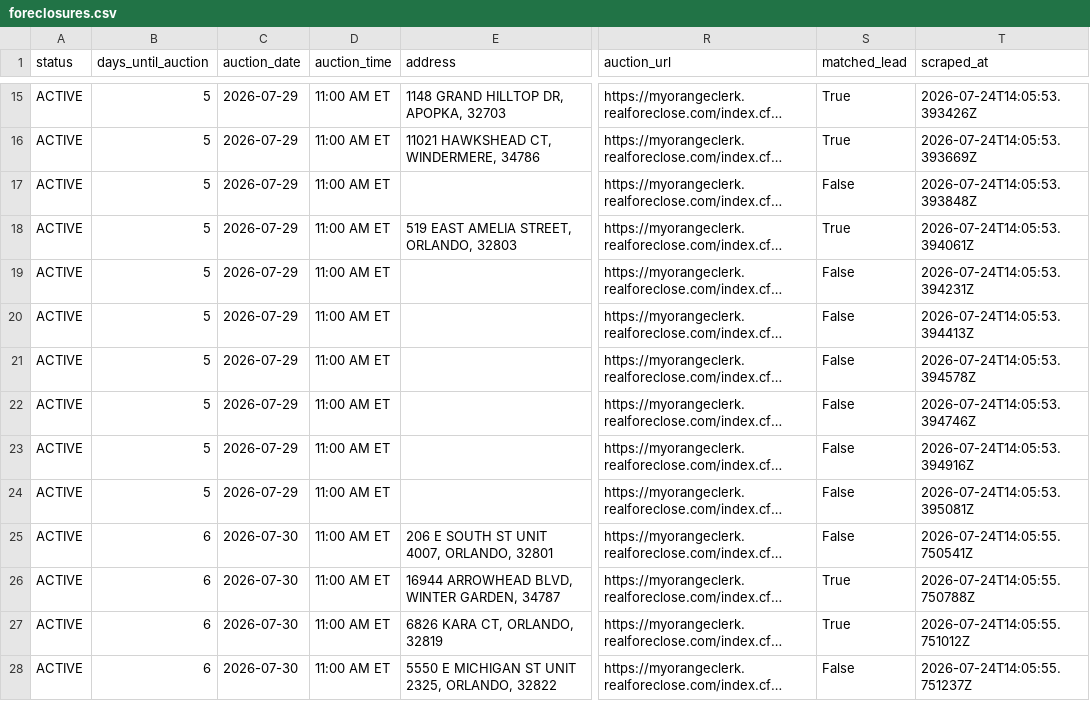
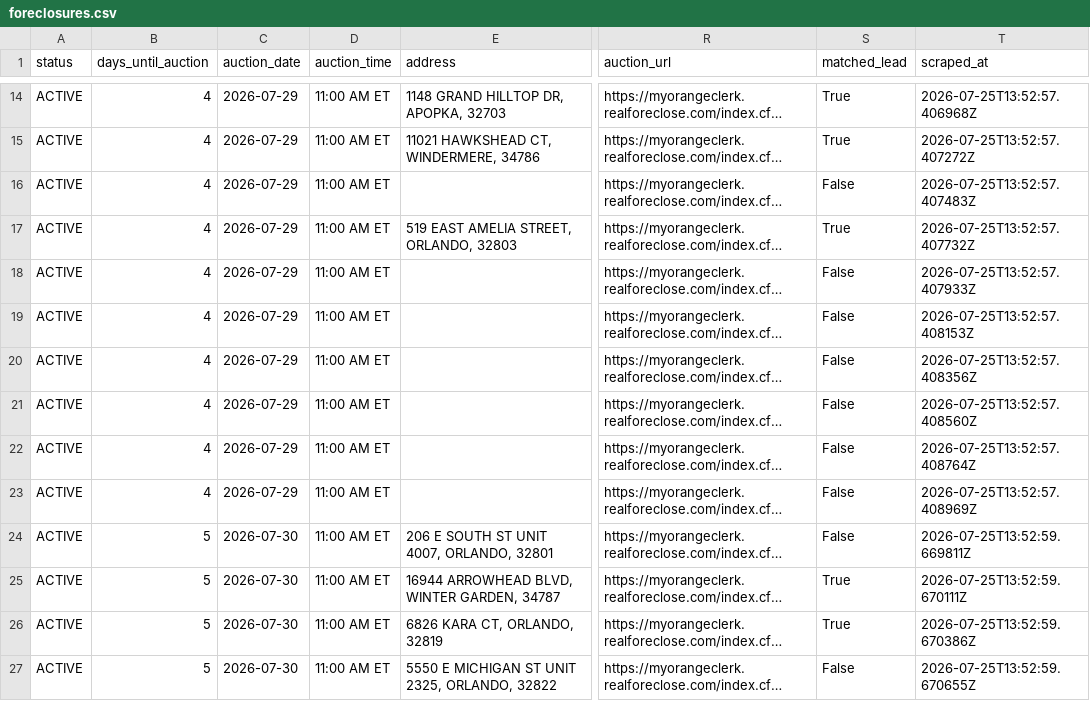
Before and after one commit to bigbuckoffers/OrangeCounty_Intel, a CSV file: data/foreclosures.csv, drawn as a sheet; only a part is shown, gaps mark what is left out; long unchanged cells end in …; addresses are those after the commit; the diff covers the shown part only; the diff names each change by its address in the sheet, - before the commit and + after, or states it on an @@ line.

```diff
--- a/data/foreclosures.csv
+++ b/data/foreclosures.csv
-B14:B23 (days_until_auction): 5
+B14:B23 (days_until_auction): 4
-T14 (scraped_at): 2026-07-24T14:05:53.393426Z
+T14 (scraped_at): 2026-07-25T13:52:57.406968Z
-T15 (scraped_at): 2026-07-24T14:05:53.393669Z
+T15 (scraped_at): 2026-07-25T13:52:57.407272Z
-T16 (scraped_at): 2026-07-24T14:05:53.393848Z
+T16 (scraped_at): 2026-07-25T13:52:57.407483Z
-T17 (scraped_at): 2026-07-24T14:05:53.394061Z
+T17 (scraped_at): 2026-07-25T13:52:57.407732Z
-T18 (scraped_at): 2026-07-24T14:05:53.394231Z
+T18 (scraped_at): 2026-07-25T13:52:57.407933Z
-T19 (scraped_at): 2026-07-24T14:05:53.394413Z
+T19 (scraped_at): 2026-07-25T13:52:57.408153Z
-T20 (scraped_at): 2026-07-24T14:05:53.394578Z
+T20 (scraped_at): 2026-07-25T13:52:57.408356Z
-T21 (scraped_at): 2026-07-24T14:05:53.394746Z
+T21 (scraped_at): 2026-07-25T13:52:57.408560Z
-T22 (scraped_at): 2026-07-24T14:05:53.394916Z
+T22 (scraped_at): 2026-07-25T13:52:57.408764Z
-T23 (scraped_at): 2026-07-24T14:05:53.395081Z
+T23 (scraped_at): 2026-07-25T13:52:57.408969Z
-B24:B27 (days_until_auction): 6
+B24:B27 (days_until_auction): 5
-T24 (scraped_at): 2026-07-24T14:05:55.750541Z
+T24 (scraped_at): 2026-07-25T13:52:59.669811Z
-T25 (scraped_at): 2026-07-24T14:05:55.750788Z
+T25 (scraped_at): 2026-07-25T13:52:59.670111Z
-T26 (scraped_at): 2026-07-24T14:05:55.751012Z
+T26 (scraped_at): 2026-07-25T13:52:59.670386Z
-T27 (scraped_at): 2026-07-24T14:05:55.751237Z
+T27 (scraped_at): 2026-07-25T13:52:59.670655Z
```
Also changed, not shown: 2 added rows, 1 removed row and 97 edited cells elsewhere in this file, 5 other files.
